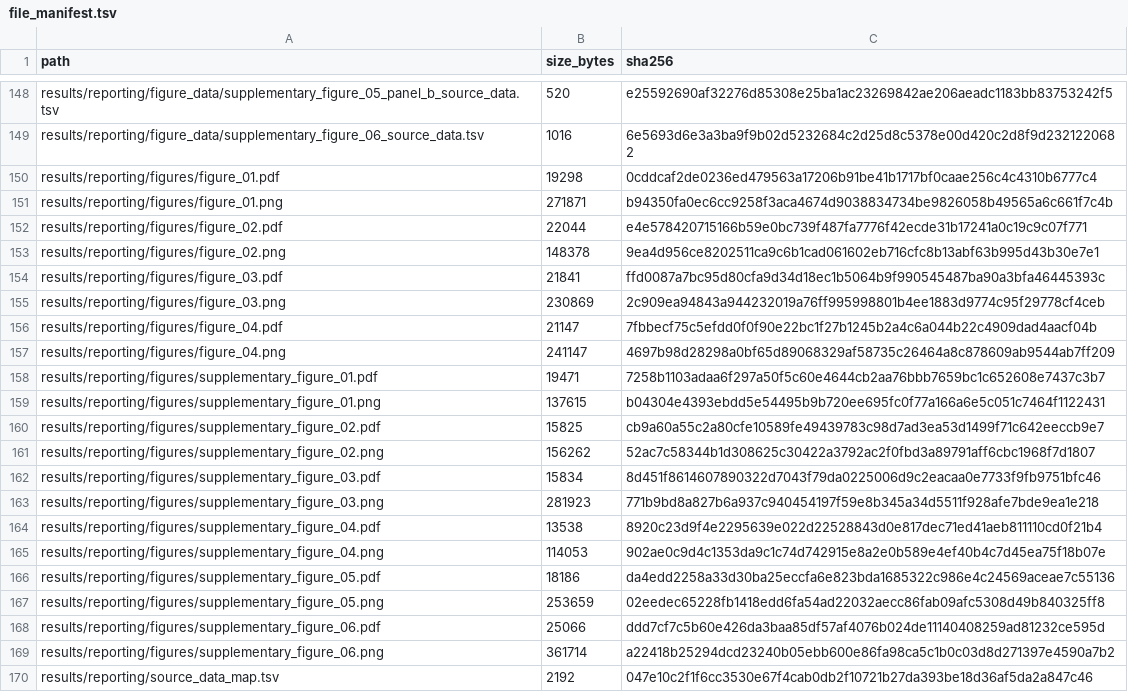
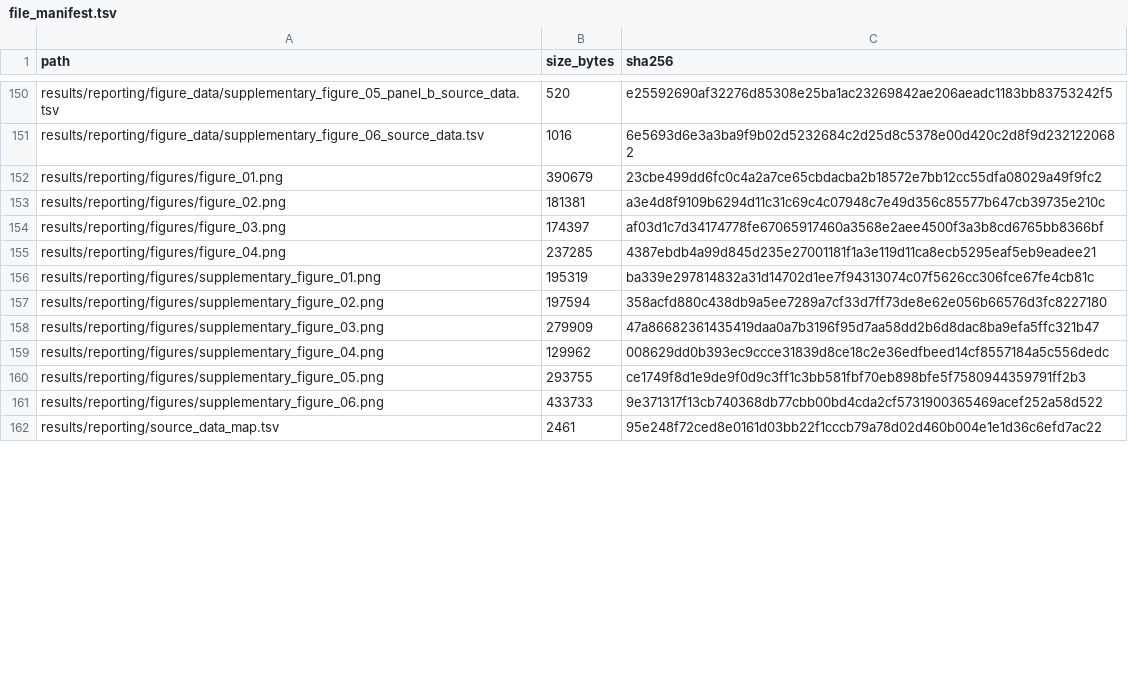
Before and after one commit to Meysam-Kharghani/pain-regulation-ds000140, a TSV file: docs/file_manifest.tsv, drawn as a sheet; only a part is shown, gaps mark what is left out; the diff covers the shown part only.

```diff
--- a/docs/file_manifest.tsv
+++ b/docs/file_manifest.tsv
@@ -149,22 +151,12 @@ results/reporting/figure_data/supplementary_figure_05_panel_b_source_data.tsv	52
 results/reporting/figure_data/supplementary_figure_06_source_data.tsv	1016	6e5693d6e3a3ba9f9b02d5232684c2d25d8c5378e00d420c2d8f9d2321220682
-results/reporting/figures/figure_01.pdf	19298	0cddcaf2de0236ed479563a17206b91be41b1717bf0caae256c4c4310b6777c4
-results/reporting/figures/figure_01.png	271871	b94350fa0ec6cc9258f3aca4674d9038834734be9826058b49565a6c661f7c4b
-results/reporting/figures/figure_02.pdf	22044	e4e578420715166b59e0bc739f487fa7776f42ecde31b17241a0c19c9c07f771
-results/reporting/figures/figure_02.png	148378	9ea4d956ce8202511ca9c6b1cad061602eb716cfc8b13abf63b995d43b30e7e1
-results/reporting/figures/figure_03.pdf	21841	ffd0087a7bc95d80cfa9d34d18ec1b5064b9f990545487ba90a3bfa46445393c
-results/reporting/figures/figure_03.png	230869	2c909ea94843a944232019a76ff995998801b4ee1883d9774c95f29778cf4ceb
-results/reporting/figures/figure_04.pdf	21147	7fbbecf75c5efdd0f0f90e22bc1f27b1245b2a4c6a044b22c4909dad4aacf04b
-results/reporting/figures/figure_04.png	241147	4697b98d28298a0bf65d89068329af58735c26464a8c878609ab9544ab7ff209
-results/reporting/figures/supplementary_figure_01.pdf	19471	7258b1103adaa6f297a50f5c60e4644cb2aa76bbb7659bc1c652608e7437c3b7
-results/reporting/figures/supplementary_figure_01.png	137615	b04304e4393ebdd5e54495b9b720ee695fc0f77a166a6e5c051c7464f1122431
-results/reporting/figures/supplementary_figure_02.pdf	15825	cb9a60a55c2a80cfe10589fe49439783c98d7ad3ea53d1499f71c642eeccb9e7
-results/reporting/figures/supplementary_figure_02.png	156262	52ac7c58344b1d308625c30422a3792ac2f0fbd3a89791aff6cbc1968f7d1807
-results/reporting/figures/supplementary_figure_03.pdf	15834	8d451f8614607890322d7043f79da0225006d9c2eacaa0e7733f9fb9751bfc46
-results/reporting/figures/supplementary_figure_03.png	281923	771b9bd8a827b6a937c940454197f59e8b345a34d5511f928afe7bde9ea1e218
-results/reporting/figures/supplementary_figure_04.pdf	13538	8920c23d9f4e2295639e022d22528843d0e817dec71ed41aeb811110cd0f21b4
-results/reporting/figures/supplementary_figure_04.png	114053	902ae0c9d4c1353da9c1c74d742915e8a2e0b589e4ef40b4c7d45ea75f18b07e
-results/reporting/figures/supplementary_figure_05.pdf	18186	da4edd2258a33d30ba25eccfa6e823bda1685322c986e4c24569aceae7c55136
-results/reporting/figures/supplementary_figure_05.png	253659	02eedec65228fb1418edd6fa54ad22032aecc86fab09afc5308d49b840325ff8
-results/reporting/figures/supplementary_figure_06.pdf	25066	ddd7cf7c5b60e426da3baa85df57af4076b024de11140408259ad81232ce595d
-results/reporting/figures/supplementary_figure_06.png	361714	a22418b25294dcd23240b05ebb600e86fa98ca5c1b0c03d8d271397e4590a7b2
-results/reporting/source_data_map.tsv	2192	047e10c2f1f6cc3530e67f4cab0db2f10721b27da393be18d36af5da2a847c46
+results/reporting/figures/figure_01.png	390679	23cbe499dd6fc0c4a2a7ce65cbdacba2b18572e7bb12cc55dfa08029a49f9fc2
+results/reporting/figures/figure_02.png	181381	a3e4d8f9109b6294d11c31c69c4c07948c7e49d356c85577b647cb39735e210c
+results/reporting/figures/figure_03.png	174397	af03d1c7d34174778fe67065917460a3568e2aee4500f3a3b8cd6765bb8366bf
+results/reporting/figures/figure_04.png	237285	4387ebdb4a99d845d235e27001181f1a3e119d11ca8ecb5295eaf5eb9eadee21
+results/reporting/figures/supplementary_figure_01.png	195319	ba339e297814832a31d14702d1ee7f94313074c07f5626cc306fce67fe4cb81c
+results/reporting/figures/supplementary_figure_02.png	197594	358acfd880c438db9a5ee7289a7cf33d7ff73de8e62e056b66576d3fc8227180
+results/reporting/figures/supplementary_figure_03.png	279909	47a86682361435419daa0a7b3196f95d7aa58dd2b6d8dac8ba9efa5ffc321b47
+results/reporting/figures/supplementary_figure_04.png	129962	008629dd0b393ec9ccce31839d8ce18c2e36edfbeed14cf8557184a5c556dedc
+results/reporting/figures/supplementary_figure_05.png	293755	ce1749f8d1e9de9f0d9c3ff1c3bb581fbf70eb898bfe5f7580944359791ff2b3
+results/reporting/figures/supplementary_figure_06.png	433733	9e371317f13cb740368db77cbb00bd4cda2cf5731900365469acef252a58d522
+results/reporting/source_data_map.tsv	2461	95e248f72ced8e0161d03bb22f1cccb79a78d02d460b004e1e1d36c6efd7ac22
```
Also changed, not shown: 20 added rows and 34 edited cells elsewhere in this file, results/reporting/source_data_map.tsv, results/reporting/table_data/main_table_04_source_data.tsv, 44 other files.
